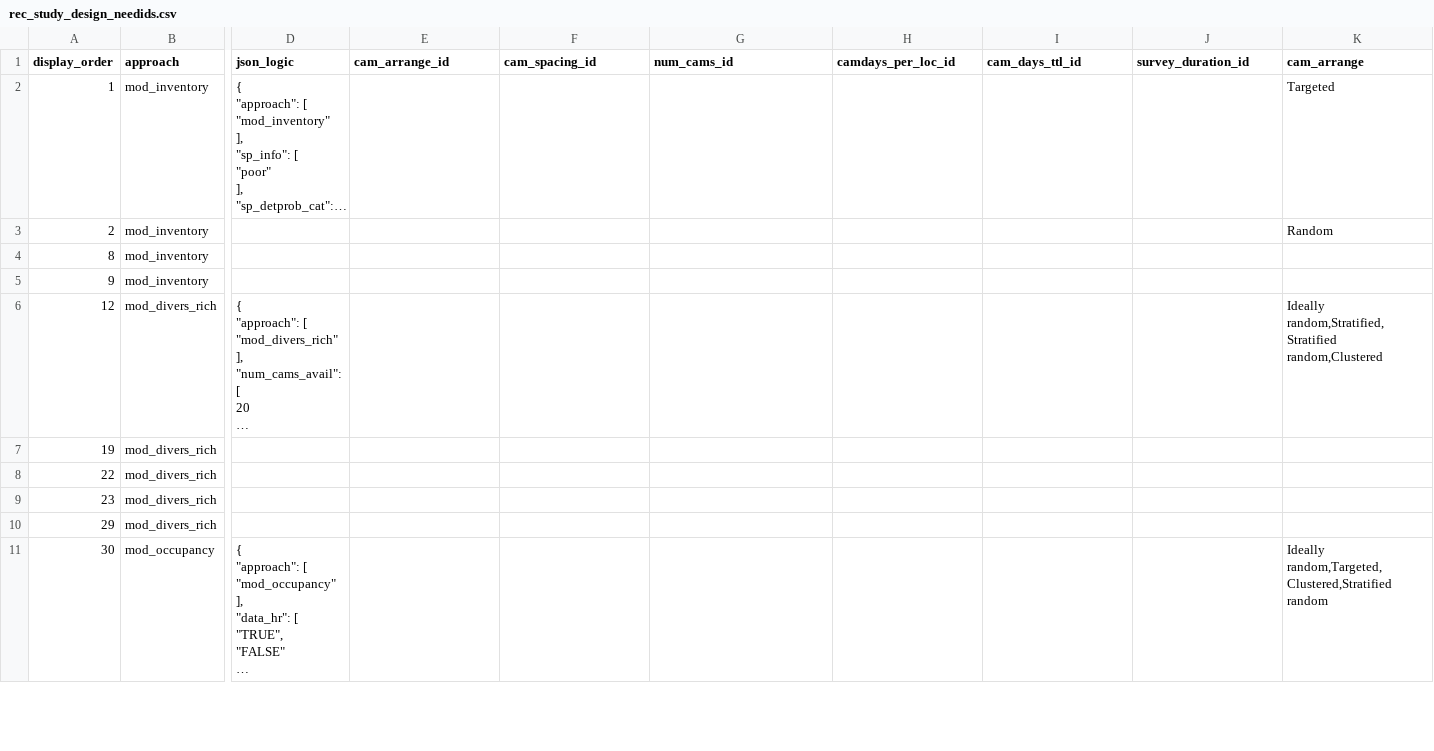
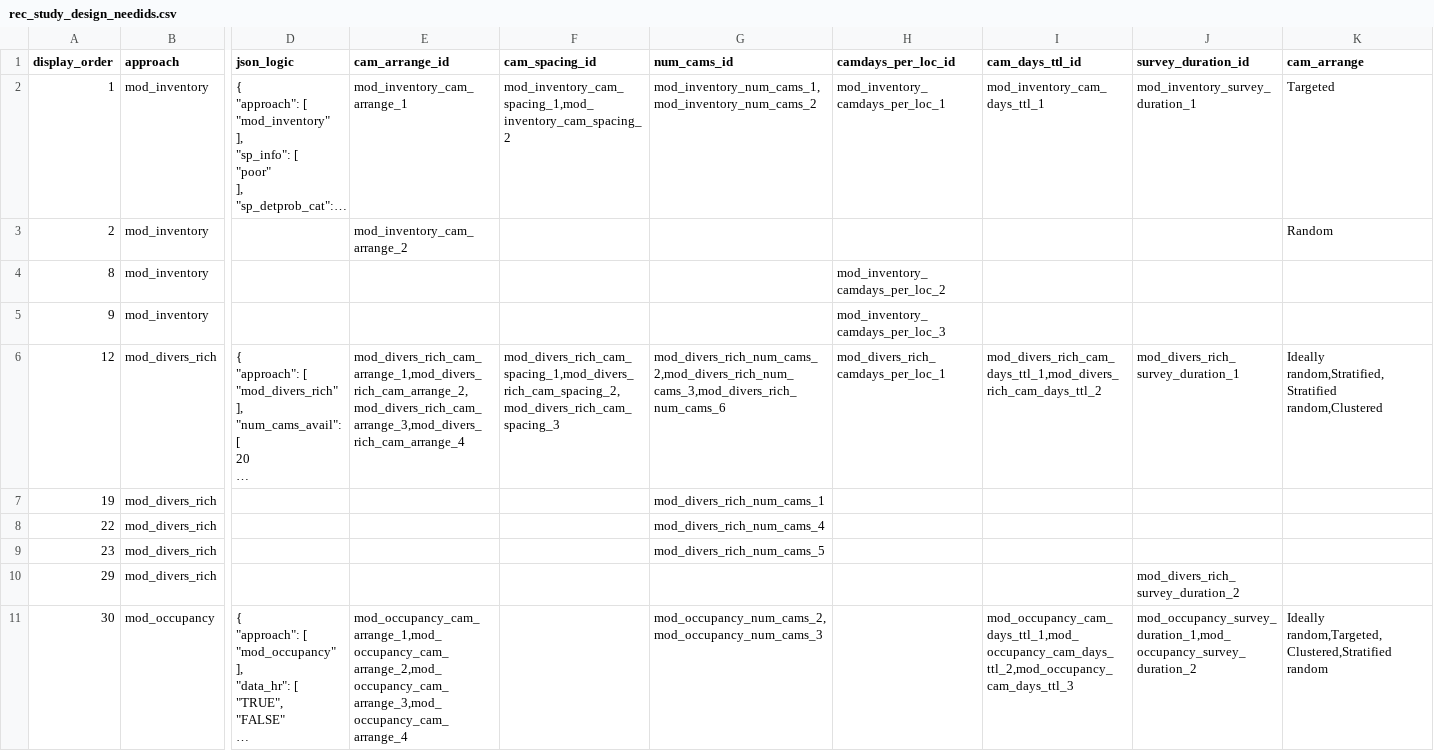
Before and after one commit to AB-RCSC/rc-decision-support-tool, a CSV file: 01_notebooks_jsoncsv_new_copy/check_logic_2024-09-10/rec_study_design_needids.csv, drawn as a sheet; only a part is shown, gaps mark what is left out; long unchanged cells end in …; the diff covers the shown part only; the diff names each change by its address in the sheet, - before the commit and + after, or states it on an @@ line.

Commit message:
recovered previous recommendation texts

```diff
--- a/01_notebooks_jsoncsv_new_copy/check_logic_2024-09-10/rec_study_design_needids.csv
+++ b/01_notebooks_jsoncsv_new_copy/check_logic_2024-09-10/rec_study_design_needids.csv
-E2 (cam_arrange_id): (empty)
+E2 (cam_arrange_id): mod_inventory_cam_arrange_1
-F2 (cam_spacing_id): (empty)
+F2 (cam_spacing_id): mod_inventory_cam_spacing_1,mod_inventory_cam_spacing_2
-G2 (num_cams_id): (empty)
+G2 (num_cams_id): mod_inventory_num_cams_1,mod_inventory_num_cams_2
-H2 (camdays_per_loc_id): (empty)
+H2 (camdays_per_loc_id): mod_inventory_camdays_per_loc_1
-I2 (cam_days_ttl_id): (empty)
+I2 (cam_days_ttl_id): mod_inventory_cam_days_ttl_1
-J2 (survey_duration_id): (empty)
+J2 (survey_duration_id): mod_inventory_survey_duration_1
-E3 (cam_arrange_id): (empty)
+E3 (cam_arrange_id): mod_inventory_cam_arrange_2
-H4 (camdays_per_loc_id): (empty)
+H4 (camdays_per_loc_id): mod_inventory_camdays_per_loc_2
-H5 (camdays_per_loc_id): (empty)
+H5 (camdays_per_loc_id): mod_inventory_camdays_per_loc_3
-E6 (cam_arrange_id): (empty)
+E6 (cam_arrange_id): mod_divers_rich_cam_arrange_1,mod_divers_rich_cam_arrange_2,mod_divers_rich_cam_arrange_3,mod_divers_rich_cam_arrange_4
-F6 (cam_spacing_id): (empty)
+F6 (cam_spacing_id): mod_divers_rich_cam_spacing_1,mod_divers_rich_cam_spacing_2,mod_divers_rich_cam_spacing_3
-G6 (num_cams_id): (empty)
+G6 (num_cams_id): mod_divers_rich_num_cams_2,mod_divers_rich_num_cams_3,mod_divers_rich_num_cams_6
-H6 (camdays_per_loc_id): (empty)
+H6 (camdays_per_loc_id): mod_divers_rich_camdays_per_loc_1
-I6 (cam_days_ttl_id): (empty)
+I6 (cam_days_ttl_id): mod_divers_rich_cam_days_ttl_1,mod_divers_rich_cam_days_ttl_2
-J6 (survey_duration_id): (empty)
+J6 (survey_duration_id): mod_divers_rich_survey_duration_1
-G7 (num_cams_id): (empty)
+G7 (num_cams_id): mod_divers_rich_num_cams_1
-G8 (num_cams_id): (empty)
+G8 (num_cams_id): mod_divers_rich_num_cams_4
-G9 (num_cams_id): (empty)
+G9 (num_cams_id): mod_divers_rich_num_cams_5
-J10 (survey_duration_id): (empty)
+J10 (survey_duration_id): mod_divers_rich_survey_duration_2
-E11 (cam_arrange_id): (empty)
+E11 (cam_arrange_id): mod_occupancy_cam_arrange_1,mod_occupancy_cam_arrange_2,mod_occupancy_cam_arrange_3,mod_occupancy_cam_arrange_4
-G11 (num_cams_id): (empty)
+G11 (num_cams_id): mod_occupancy_num_cams_2,mod_occupancy_num_cams_3
-I11 (cam_days_ttl_id): (empty)
+I11 (cam_days_ttl_id): mod_occupancy_cam_days_ttl_1,mod_occupancy_cam_days_ttl_2,mod_occupancy_cam_days_ttl_3
-J11 (survey_duration_id): (empty)
+J11 (survey_duration_id): mod_occupancy_survey_duration_1,mod_occupancy_survey_duration_2
```
Also changed, not shown: 27 edited cells elsewhere in this file.
